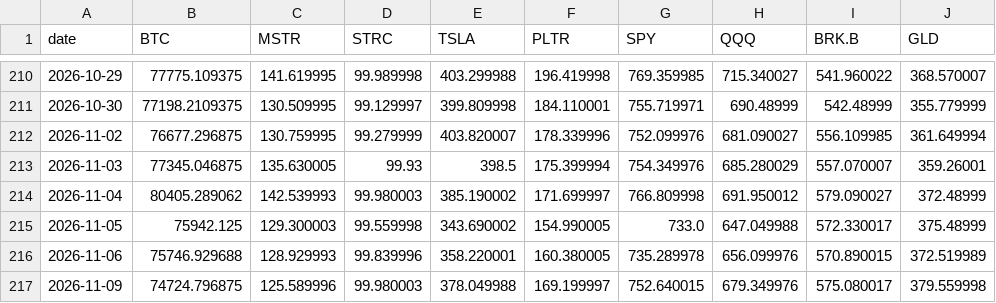
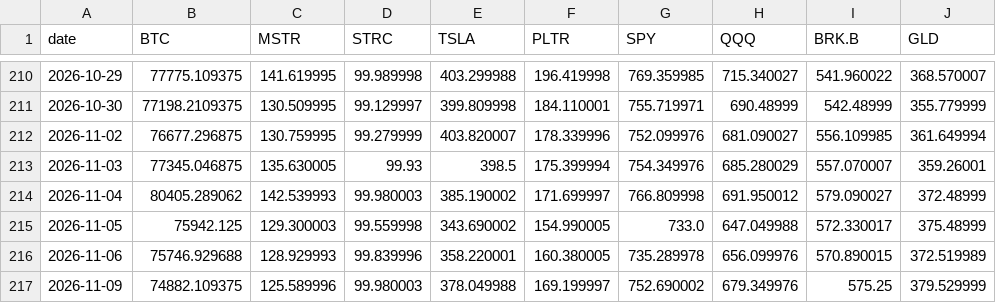
Before and after one commit to Schadhaxx/paperstreetbtc, a CSV file: history.csv, drawn as a sheet; only a part is shown, gaps mark what is left out.

```diff
--- a/history.csv
+++ b/history.csv
@@ -216,2 +216,2 @@ date,BTC,MSTR,STRC,TSLA,PLTR,SPY,QQQ,BRK.B,GLD
 2026-11-06,75746.929688,128.929993,99.839996,358.220001,160.380005,735.289978,656.099976,570.890015,372.519989
-2026-11-09,74724.796875,125.589996,99.980003,378.049988,169.199997,752.640015,679.349976,575.080017,379.559998
+2026-11-09,74882.109375,125.589996,99.980003,378.049988,169.199997,752.690002,679.349976,575.25,379.529999
```
Also changed, not shown: 5 other files.
